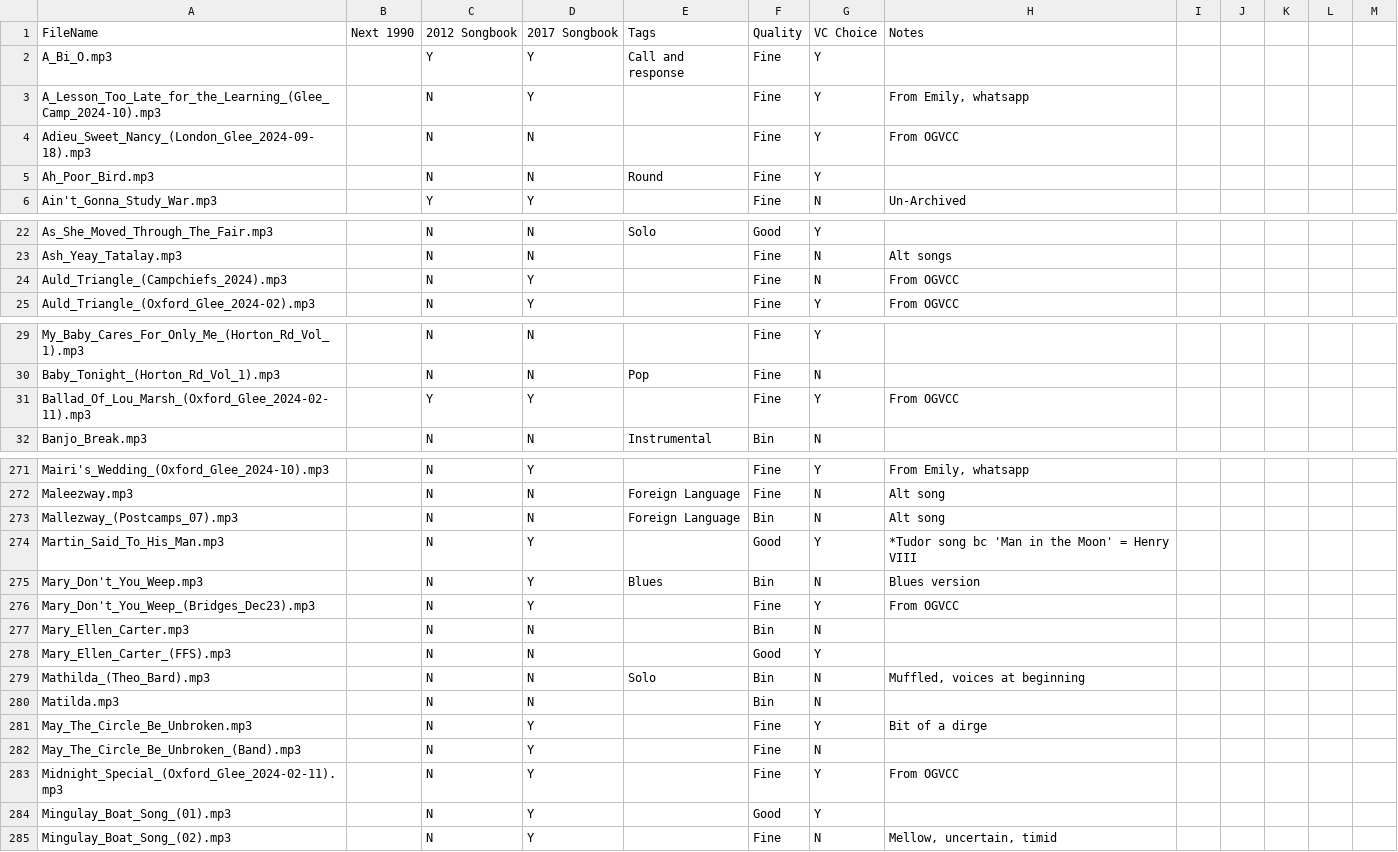
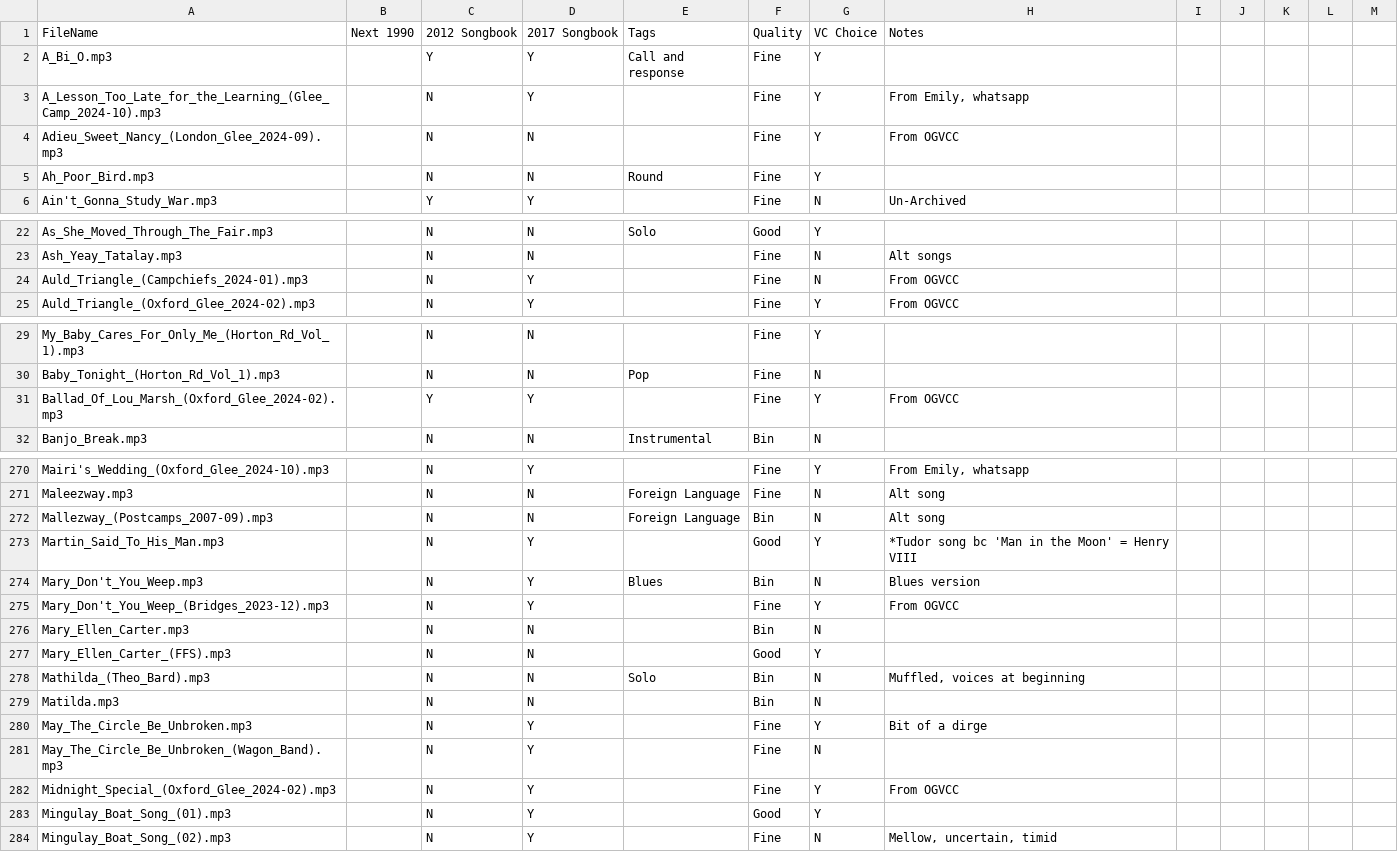
Before and after one commit to IMP1/virtualcampfire, a CSV file: songs.csv, drawn as a sheet; only a part is shown, gaps mark what is left out; the diff covers the shown part only.

```diff
--- a/songs.csv
+++ b/songs.csv
@@ -3,3 +3,3 @@ A_Bi_O.mp3,,Y,Y,Call and response,Fine,Y,,,,,,
 A_Lesson_Too_Late_for_the_Learning_(Glee_Camp_2024-10).mp3,,N,Y,,Fine,Y,"From Emily, whatsapp",,,,,
-Adieu_Sweet_Nancy_(London_Glee_2024-09-18).mp3,,N,N,,Fine,Y,From OGVCC,,,,,
+Adieu_Sweet_Nancy_(London_Glee_2024-09).mp3,,N,N,,Fine,Y,From OGVCC,,,,,
 Ah_Poor_Bird.mp3,,N,N,Round,Fine,Y,,,,,,
@@ -23,3 +23,3 @@ As_She_Moved_Through_The_Fair.mp3,,N,N,Solo,Good,Y,,,,,,
 Ash_Yeay_Tatalay.mp3,,N,N,,Fine,N,Alt songs,,,,,
-Auld_Triangle_(Campchiefs_2024).mp3,,N,Y,,Fine,N,From OGVCC,,,,,
+Auld_Triangle_(Campchiefs_2024-01).mp3,,N,Y,,Fine,N,From OGVCC,,,,,
 Auld_Triangle_(Oxford_Glee_2024-02).mp3,,N,Y,,Fine,Y,From OGVCC,,,,,
@@ -30,3 +30,3 @@ My_Baby_Cares_For_Only_Me_(Horton_Rd_Vol_1).mp3,,N,N,,Fine,Y,,,,,,
 Baby_Tonight_(Horton_Rd_Vol_1).mp3,,N,N,Pop,Fine,N,,,,,,
-Ballad_Of_Lou_Marsh_(Oxford_Glee_2024-02-11).mp3,,Y,Y,,Fine,Y,From OGVCC,,,,,
+Ballad_Of_Lou_Marsh_(Oxford_Glee_2024-02).mp3,,Y,Y,,Fine,Y,From OGVCC,,,,,
 Banjo_Break.mp3,,N,N,Instrumental,Bin,N,,,,,,
@@ -272,6 +271,6 @@ Mairi's_Wedding_(Oxford_Glee_2024-10).mp3,,N,Y,,Fine,Y,"From Emily, whatsapp",,,
 Maleezway.mp3,,N,N,Foreign Language,Fine,N,Alt song,,,,,
-Mallezway_(Postcamps_07).mp3,,N,N,Foreign Language,Bin,N,Alt song,,,,,
+Mallezway_(Postcamps_2007-09).mp3,,N,N,Foreign Language,Bin,N,Alt song,,,,,
 Martin_Said_To_His_Man.mp3,,N,Y,,Good,Y,*Tudor song bc 'Man in the Moon' = Henry VIII,,,,,
 Mary_Don't_You_Weep.mp3,,N,Y,Blues,Bin,N,Blues version,,,,,
-Mary_Don't_You_Weep_(Bridges_Dec23).mp3,,N,Y,,Fine,Y,From OGVCC,,,,,
+Mary_Don't_You_Weep_(Bridges_2023-12).mp3,,N,Y,,Fine,Y,From OGVCC,,,,,
 Mary_Ellen_Carter.mp3,,N,N,,Bin,N,,,,,,
@@ -281,4 +280,4 @@ Matilda.mp3,,N,N,,Bin,N,,,,,,
 May_The_Circle_Be_Unbroken.mp3,,N,Y,,Fine,Y,Bit of a dirge,,,,,
-May_The_Circle_Be_Unbroken_(Band).mp3,,N,Y,,Fine,N,,,,,,
-Midnight_Special_(Oxford_Glee_2024-02-11).mp3,,N,Y,,Fine,Y,From OGVCC,,,,,
+May_The_Circle_Be_Unbroken_(Wagon_Band).mp3,,N,Y,,Fine,N,,,,,,
+Midnight_Special_(Oxford_Glee_2024-02).mp3,,N,Y,,Fine,Y,From OGVCC,,,,,
 Mingulay_Boat_Song_(01).mp3,,N,Y,,Good,Y,,,,,,
```
Also changed, not shown: 1 removed row and 24 edited cells elsewhere in this file, 48 other files.
